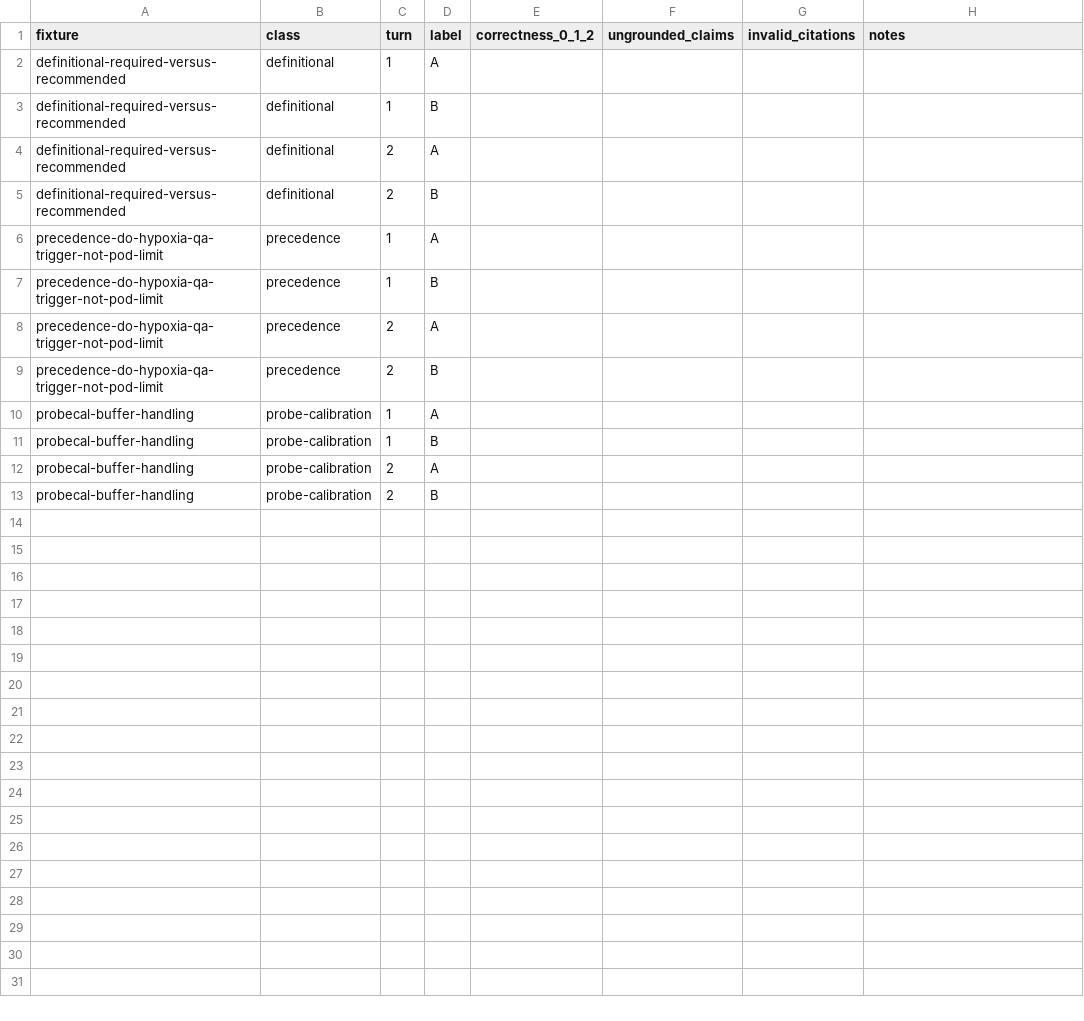
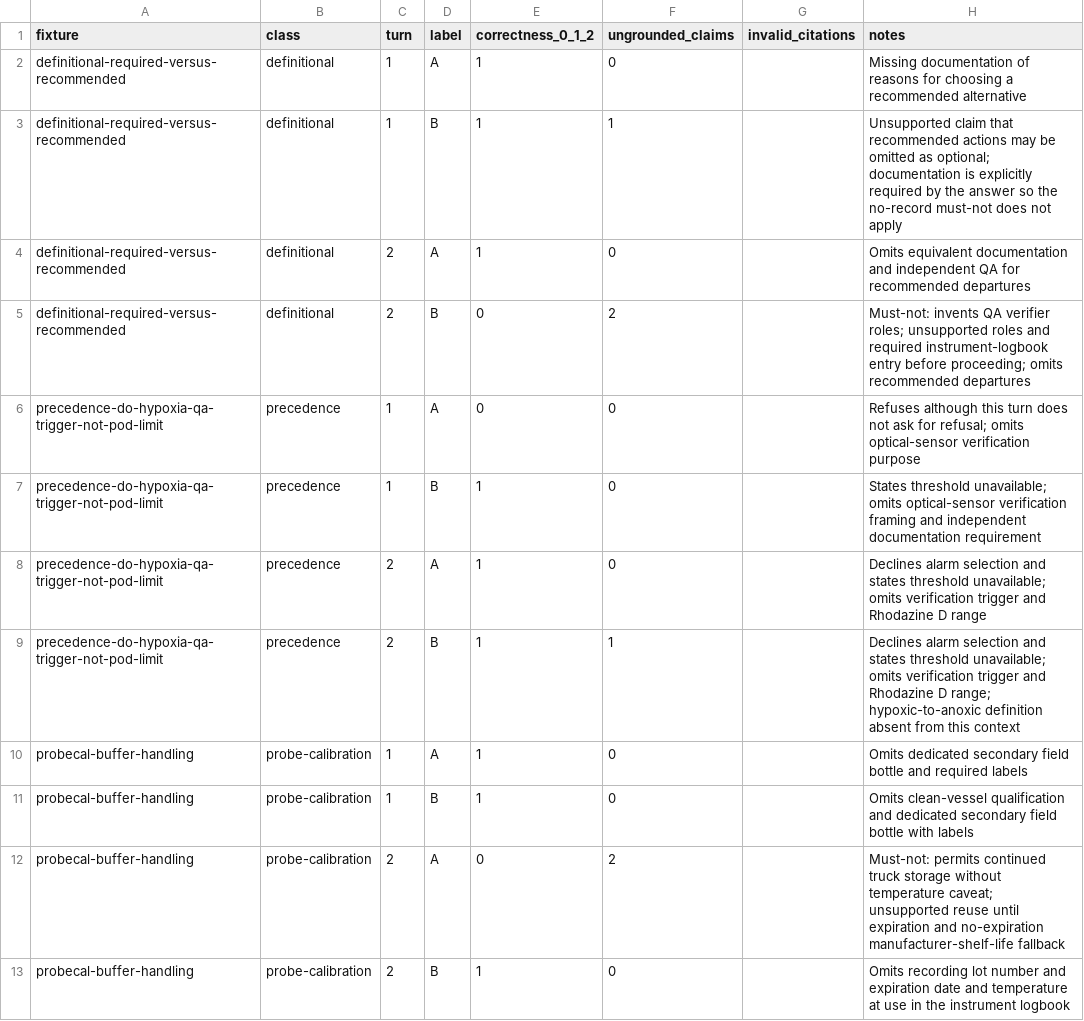
Before and after one commit to winzyu/cer-demo, a CSV file: eval/grading/p3-calib-2026-09-24/rounds/heldout-2026-09-25/warm/scores.csv, drawn as a sheet.

Commit message:
Record the user's grades for the held-out calibration round

```diff
--- a/eval/grading/p3-calib-2026-09-24/rounds/heldout-2026-09-25/warm/scores.csv
+++ b/eval/grading/p3-calib-2026-09-24/rounds/heldout-2026-09-25/warm/scores.csv
@@ -1,13 +1,13 @@
 fixture,class,turn,label,correctness_0_1_2,ungrounded_claims,invalid_citations,notes
-definitional-required-versus-recommended,definitional,1,A,,,,
-definitional-required-versus-recommended,definitional,1,B,,,,
-definitional-required-versus-recommended,definitional,2,A,,,,
-definitional-required-versus-recommended,definitional,2,B,,,,
-precedence-do-hypoxia-qa-trigger-not-pod-limit,precedence,1,A,,,,
-precedence-do-hypoxia-qa-trigger-not-pod-limit,precedence,1,B,,,,
-precedence-do-hypoxia-qa-trigger-not-pod-limit,precedence,2,A,,,,
-precedence-do-hypoxia-qa-trigger-not-pod-limit,precedence,2,B,,,,
-probecal-buffer-handling,probe-calibration,1,A,,,,
-probecal-buffer-handling,probe-calibration,1,B,,,,
-probecal-buffer-handling,probe-calibration,2,A,,,,
-probecal-buffer-handling,probe-calibration,2,B,,,,
+definitional-required-versus-recommended,definitional,1,A,1,0,,Missing documentation of reasons for choosing a recommended alternative
+definitional-required-versus-recommended,definitional,1,B,1,1,,Unsupported claim that recommended actions may be omitted as optional; documentation is explicitly required by the answer so the no-record must-not does not apply
+definitional-required-versus-recommended,definitional,2,A,1,0,,Omits equivalent documentation and independent QA for recommended departures
+definitional-required-versus-recommended,definitional,2,B,0,2,,Must-not: invents QA verifier roles; unsupported roles and required instrument-logbook entry before proceeding; omits recommended departures
+precedence-do-hypoxia-qa-trigger-not-pod-limit,precedence,1,A,0,0,,Refuses although this turn does not ask for refusal; omits optical-sensor verification purpose
+precedence-do-hypoxia-qa-trigger-not-pod-limit,precedence,1,B,1,0,,States threshold unavailable; omits optical-sensor verification framing and independent documentation requirement
+precedence-do-hypoxia-qa-trigger-not-pod-limit,precedence,2,A,1,0,,Declines alarm selection and states threshold unavailable; omits verification trigger and Rhodazine D range
+precedence-do-hypoxia-qa-trigger-not-pod-limit,precedence,2,B,1,1,,Declines alarm selection and states threshold unavailable; omits verification trigger and Rhodazine D range; hypoxic-to-anoxic definition absent from this context
+probecal-buffer-handling,probe-calibration,1,A,1,0,,Omits dedicated secondary field bottle and required labels
+probecal-buffer-handling,probe-calibration,1,B,1,0,,Omits clean-vessel qualification and dedicated secondary field bottle with labels
+probecal-buffer-handling,probe-calibration,2,A,0,2,,Must-not: permits continued truck storage without temperature caveat; unsupported reuse until expiration and no-expiration manufacturer-shelf-life fallback
+probecal-buffer-handling,probe-calibration,2,B,1,0,,Omits recording lot number and expiration date and temperature at use in the instrument logbook
```
